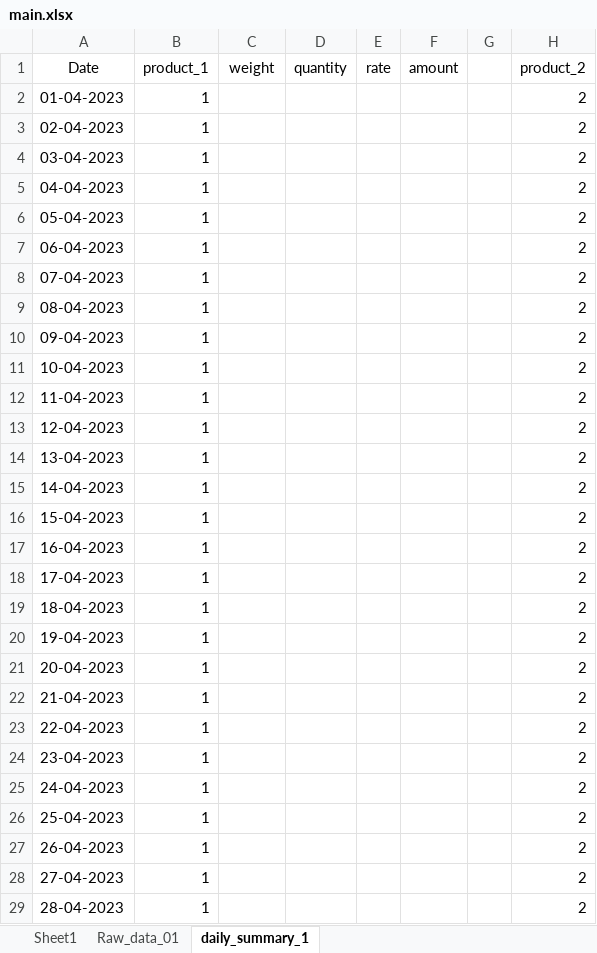
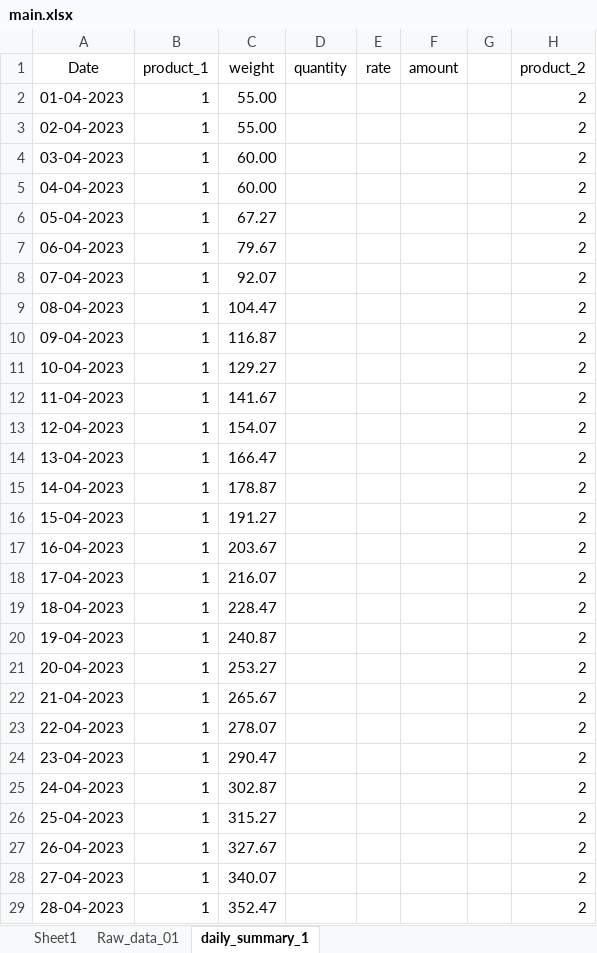
Before and after one commit to poultryprj/pyex, an Excel workbook: main.xlsx, sheet daily_summary_1, drawn as a sheet; only a part is shown; values as stored, in another font and other column widths than the file's, no borders; the diff covers the shown part only; the diff names each change by its address in the sheet, - before the commit and + after, or states it on an @@ line.

```diff
--- a/main.xlsx (sheet daily_summary_1)
+++ b/main.xlsx (sheet daily_summary_1)
-C2:C3: (empty)
+C2:C3: 55.00
-C4:C5: (empty)
+C4:C5: 60.00
-C6: (empty)
+C6: 67.27
-C7: (empty)
+C7: 79.67
-C8: (empty)
+C8: 92.07
-C9: (empty)
+C9: 104.47
-C10: (empty)
+C10: 116.87
-C11: (empty)
+C11: 129.27
-C12: (empty)
+C12: 141.67
-C13: (empty)
+C13: 154.07
-C14: (empty)
+C14: 166.47
-C15: (empty)
+C15: 178.87
-C16: (empty)
+C16: 191.27
-C17: (empty)
+C17: 203.67
-C18: (empty)
+C18: 216.07
-C19: (empty)
+C19: 228.47
-C20: (empty)
+C20: 240.87
-C21: (empty)
+C21: 253.27
-C22: (empty)
+C22: 265.67
-C23: (empty)
+C23: 278.07
-C24: (empty)
+C24: 290.47
-C25: (empty)
+C25: 302.87
-C26: (empty)
+C26: 315.27
-C27: (empty)
+C27: 327.67
-C28: (empty)
+C28: 340.07
-C29: (empty)
+C29: 352.47
```
Also changed, not shown: 338 edited cells elsewhere in this sheet, sheet Raw_data_01, 1 other file.
